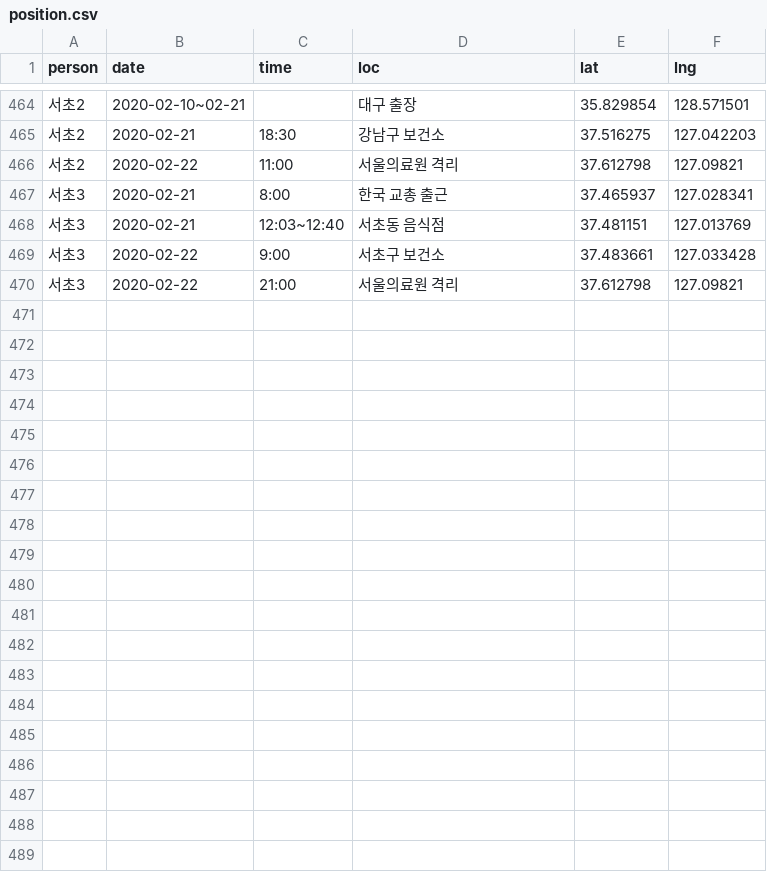
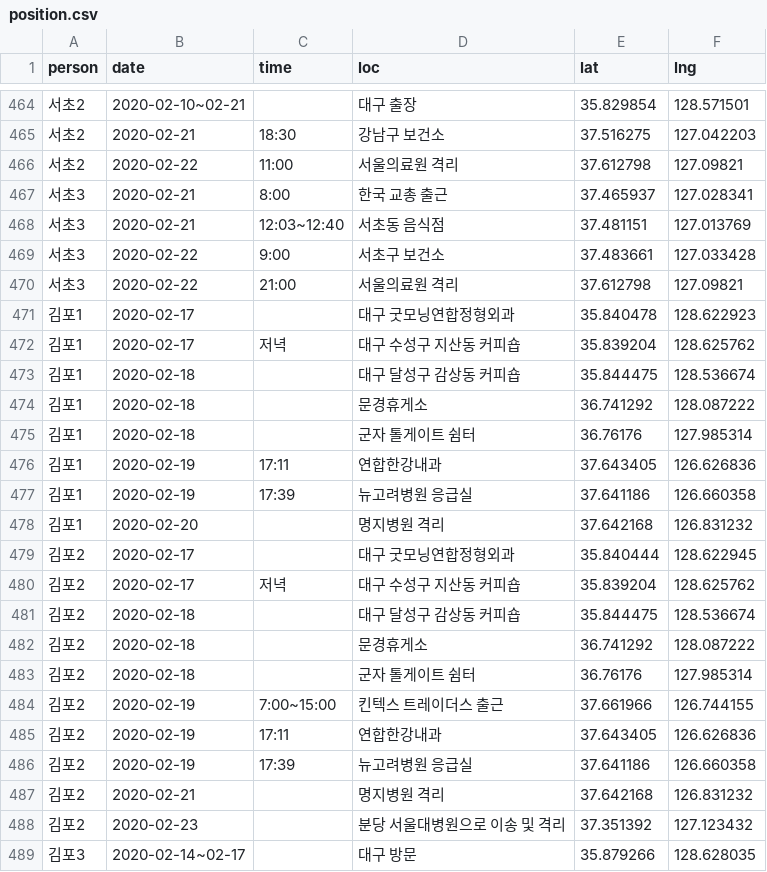
Before and after one commit to soorichu/coronako, a CSV file: public/file/position.csv, drawn as a sheet; only a part is shown, gaps mark what is left out; the diff covers the shown part only; the diff names each change by its address in the sheet, - before the commit and + after, or states it on an @@ line.

```diff
--- a/public/file/position.csv
+++ b/public/file/position.csv
+row 471: 김포1 | 2020-02-17 |  | 대구 굿모닝연합정형외과 | 35.840478 | 128.622923
+row 472: 김포1 | 2020-02-17 | 저녁 | 대구 수성구 지산동 커피숍 | 35.839204 | 128.625762
+row 473: 김포1 | 2020-02-18 |  | 대구 달성구 감상동 커피숍 | 35.844475 | 128.536674
+row 474: 김포1 | 2020-02-18 |  | 문경휴게소 | 36.741292 | 128.087222
+row 475: 김포1 | 2020-02-18 |  | 군자 톨게이트 쉼터 | 36.76176 | 127.985314
+row 476: 김포1 | 2020-02-19 | 17:11 | 연합한강내과 | 37.643405 | 126.626836
+row 477: 김포1 | 2020-02-19 | 17:39 | 뉴고려병원 응급실 | 37.641186 | 126.660358
+row 478: 김포1 | 2020-02-20 |  | 명지병원 격리 | 37.642168 | 126.831232
+row 479: 김포2 | 2020-02-17 |  | 대구 굿모닝연합정형외과 | 35.840444 | 128.622945
+row 480: 김포2 | 2020-02-17 | 저녁 | 대구 수성구 지산동 커피숍 | 35.839204 | 128.625762
+row 481: 김포2 | 2020-02-18 |  | 대구 달성구 감상동 커피숍 | 35.844475 | 128.536674
+row 482: 김포2 | 2020-02-18 |  | 문경휴게소 | 36.741292 | 128.087222
+row 483: 김포2 | 2020-02-18 |  | 군자 톨게이트 쉼터 | 36.76176 | 127.985314
+row 484: 김포2 | 2020-02-19 | 7:00~15:00 | 킨텍스 트레이더스 출근 | 37.661966 | 126.744155
+row 485: 김포2 | 2020-02-19 | 17:11 | 연합한강내과 | 37.643405 | 126.626836
+row 486: 김포2 | 2020-02-19 | 17:39 | 뉴고려병원 응급실 | 37.641186 | 126.660358
+row 487: 김포2 | 2020-02-21 |  | 명지병원 격리 | 37.642168 | 126.831232
+row 488: 김포2 | 2020-02-23 |  | 분당 서울대병원으로 이송 및 격리 | 37.351392 | 127.123432
+row 489: 김포3 | 2020-02-14~02-17 |  | 대구 방문 | 35.879266 | 128.628035
```
Also changed, not shown: 13 added rows elsewhere in this file, public/file/people.csv, 2 other files.
